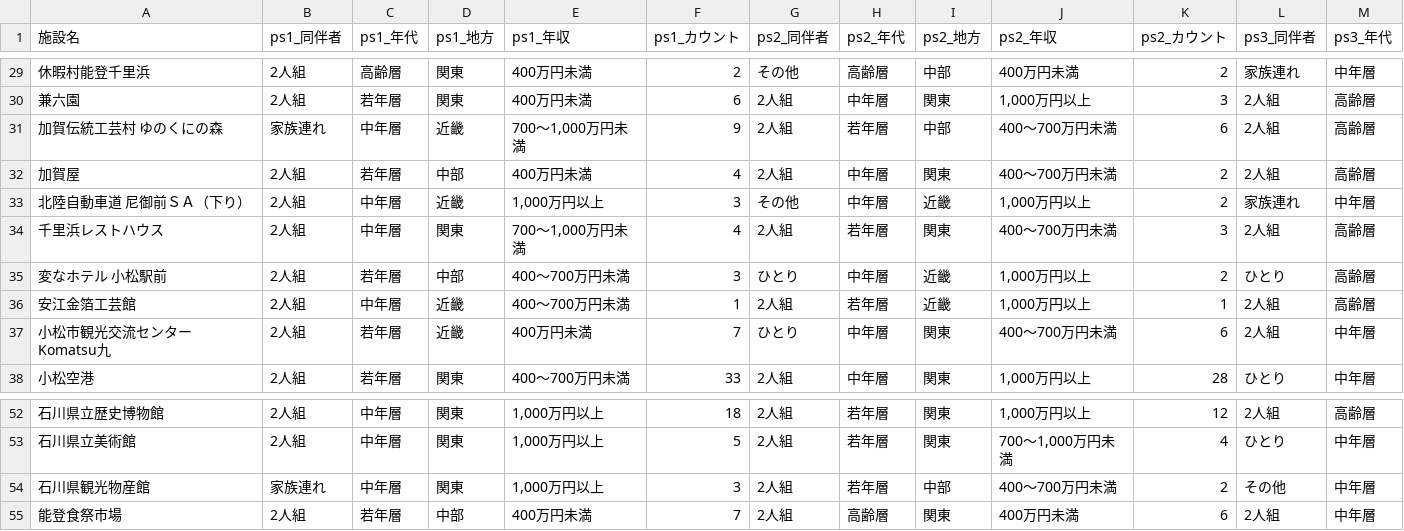
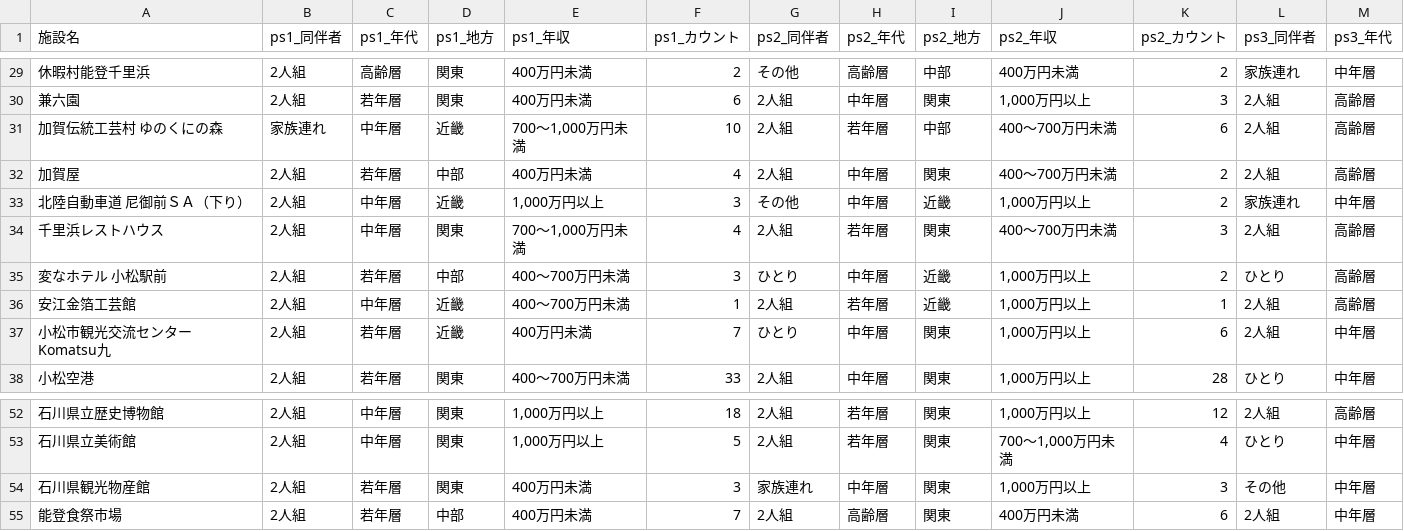
Before and after one commit to BeeB-C4N/tifo, a CSV file: ishikawa/milli_persona.csv, drawn as a sheet; only a part is shown, gaps mark what is left out; the diff names each change by its address in the sheet, - before the commit and + after, or states it on an @@ line.

```diff
--- a/ishikawa/milli_persona.csv
+++ b/ishikawa/milli_persona.csv
-F31 (ps1_カウント): 9
+F31 (ps1_カウント): 10
-J37 (ps2_年収): 400～700万円未満
+J37 (ps2_年収): 1,000万円以上
-B54 (ps1_同伴者): 家族連れ
+B54 (ps1_同伴者): 2人組
-C54 (ps1_年代): 中年層
+C54 (ps1_年代): 若年層
-E54 (ps1_年収): 1,000万円以上
+E54 (ps1_年収): 400万円未満
-G54 (ps2_同伴者): 2人組
+G54 (ps2_同伴者): 家族連れ
-H54 (ps2_年代): 若年層
+H54 (ps2_年代): 中年層
-I54 (ps2_地方): 中部
+I54 (ps2_地方): 関東
-J54 (ps2_年収): 400～700万円未満
+J54 (ps2_年収): 1,000万円以上
-K54 (ps2_カウント): 2
+K54 (ps2_カウント): 3
```
Also changed, not shown: ishikawa/milli_score.csv, 1 other file.
